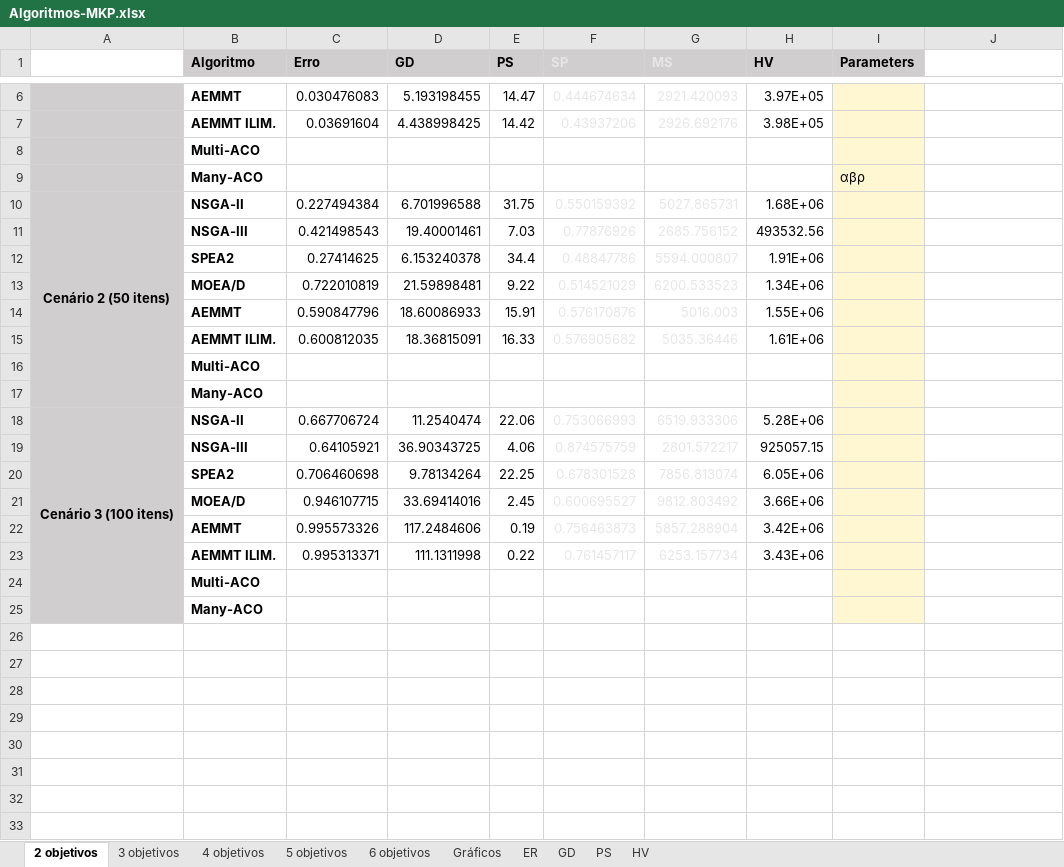
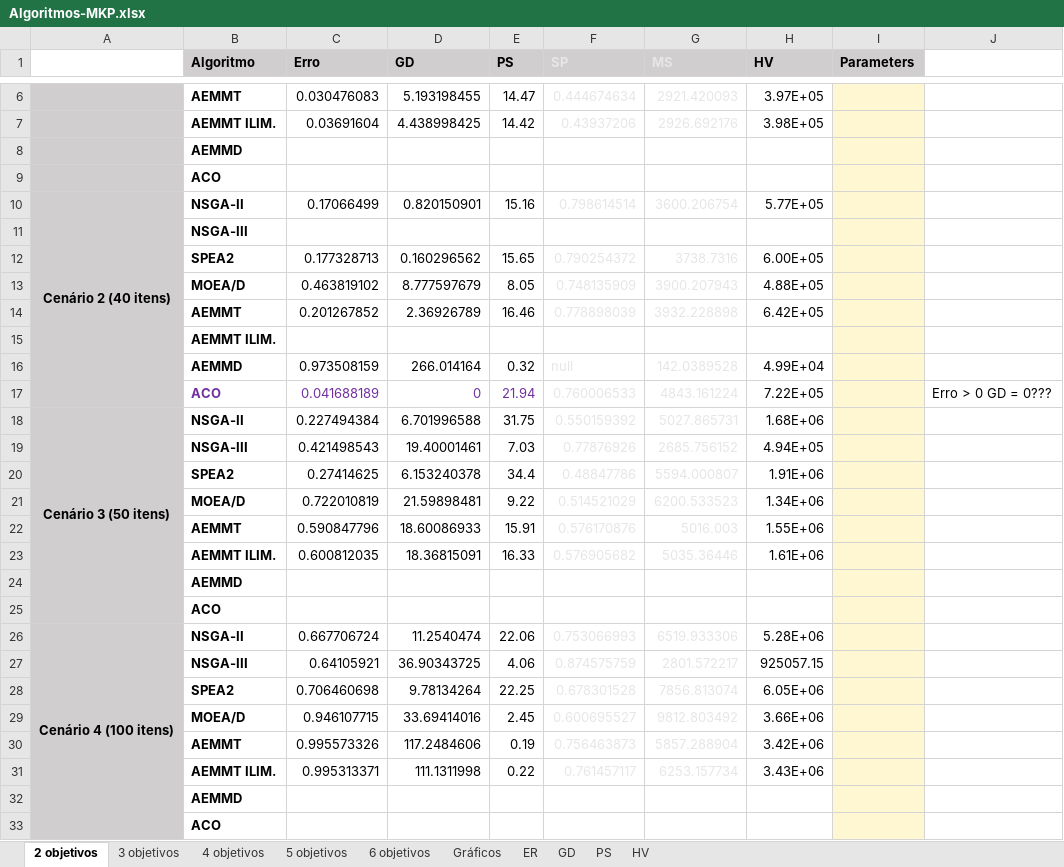
Before and after one commit to Tiagoperes/MOEA-Research-Project, an Excel workbook: Algoritmos-MKP.xlsx, sheet 2 objetivos, drawn as a sheet; only a part is shown, gaps mark what is left out; values as stored, in another font and other column widths than the file's, no borders; table styles not drawn; removed rows and columns are numbered as before the commit, all else as after; the diff names each change by its address in the sheet, - before the commit and + after, or states it on an @@ line.

```diff
--- a/Algoritmos-MKP.xlsx (sheet 2 objetivos)
+++ b/Algoritmos-MKP.xlsx (sheet 2 objetivos)
-B8 (Algoritmo): Multi-ACO
+B8 (Algoritmo): AEMMD
-row 9:  | Many-ACO |  |  |  |  |  |  | αβρ
+row 9:  | ACO
+row 10: Cenário 2 (40 itens) | NSGA-II | 0.17066499 | 0.820150901 | 15.16 | 0.798614514 | 3600.206754 | 5.77E+05
+row 11:  | NSGA-III
+row 12:  | SPEA2 | 0.177328713 | 0.160296562 | 15.65 | 0.790254372 | 3738.7316 | 6.00E+05
+row 13:  | MOEA/D | 0.463819102 | 8.777597679 | 8.05 | 0.748135909 | 3900.207943 | 4.88E+05
+row 14:  | AEMMT | 0.201267852 | 2.36926789 | 16.46 | 0.778898039 | 3932.228898 | 6.42E+05
+row 15:  | AEMMT ILIM.
+row 16:  | AEMMD | 0.973508159 | 266.014164 | 0.32 | null | 142.0389528 | 4.99E+04
+row 17:  | ACO | 0.041688189 | 0 | 21.94 | 0.760006533 | 4843.161224 | 7.22E+05 |  | Erro > 0 GD = 0???
-A18: Cenário 2 (50 itens)
+A18: Cenário 3 (50 itens)
-H19 (HV): 493532.56
+H19 (HV): 4.94E+05
-B24 (Algoritmo): Multi-ACO
+B24 (Algoritmo): AEMMD
-B25 (Algoritmo): Many-ACO
+B25 (Algoritmo): ACO
-A26: Cenário 3 (100 itens)
+A26: Cenário 4 (100 itens)
-B32 (Algoritmo): Multi-ACO
+B32 (Algoritmo): AEMMD
-B33 (Algoritmo): Many-ACO
+B33 (Algoritmo): ACO
```
Also changed, not shown: sheet 6 objetivos, sheet 3 objetivos, sheet 5 objetivos, sheet 4 objetivos, formulas that keep their value, 2 other files.
